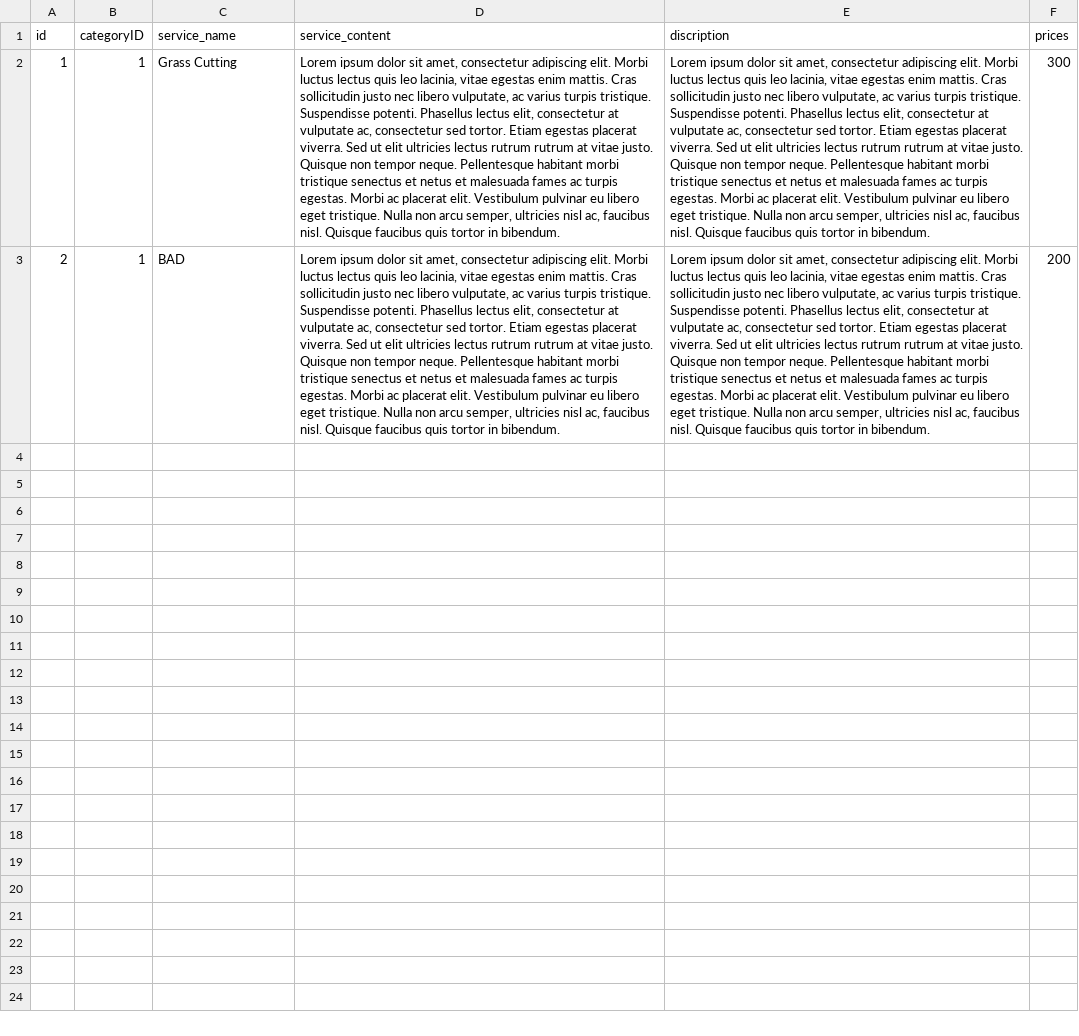
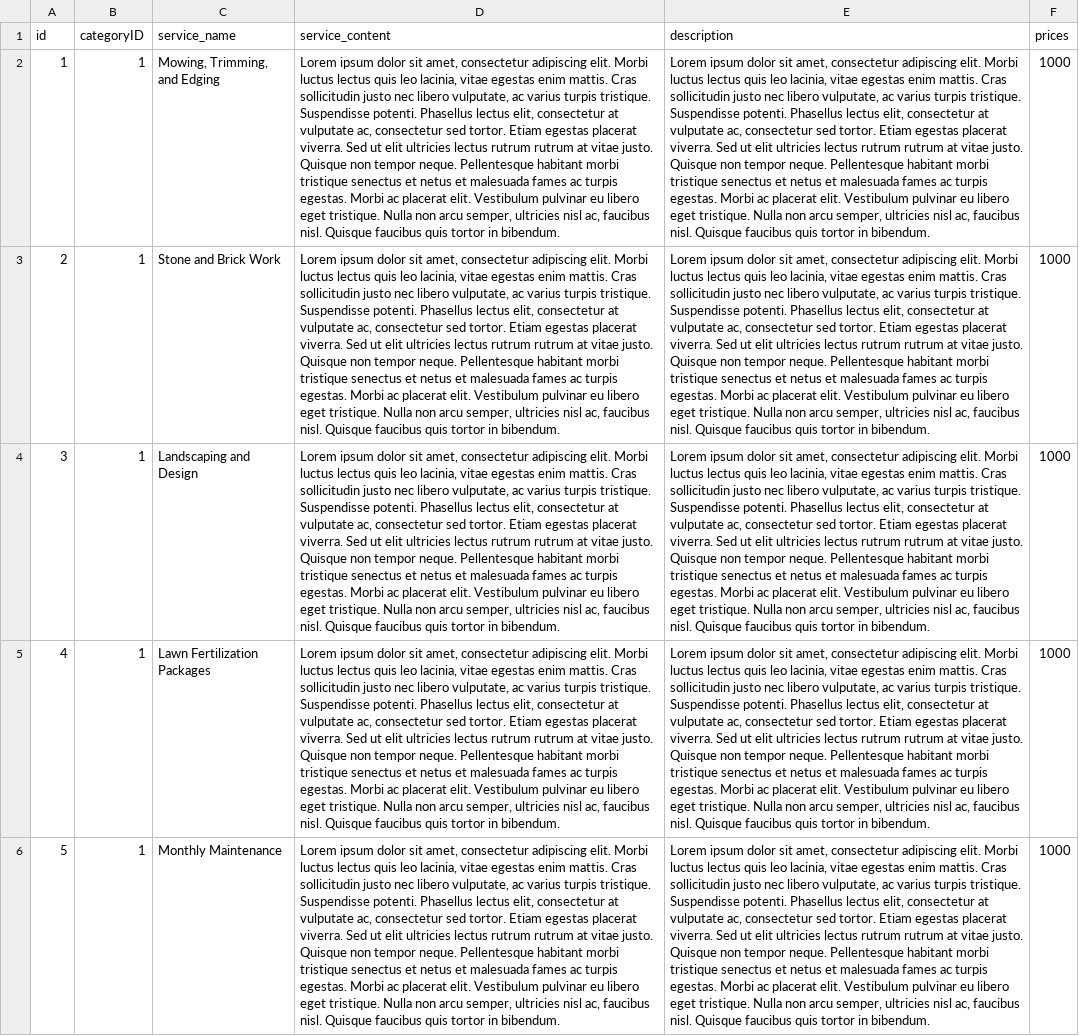
Before and after one commit to johnnyvng/ArtistsAzure, a CSV file: database/csv/services.csv, drawn as a sheet; the diff names each change by its address in the sheet, - before the commit and + after, or states it on an @@ line.

Commit message:
update database files
typo in categories and service

```diff
--- a/database/csv/services.csv
+++ b/database/csv/services.csv
-E1: discription
+E1: description
-C2 (service_name): Grass Cutting
+C2 (service_name): Mowing, Trimming, and Edging
-F2 (prices): 300
+F2 (prices): 1000
-C3 (service_name): BAD
+C3 (service_name): Stone and Brick Work
-F3 (prices): 200
+F3 (prices): 1000
+row 4: 3 | 1 | Landscaping and Design | Lorem ipsum dolor sit amet, consectetur adipiscing elit. Morbi luctus lectus quis leo lacinia, vitae egestas enim mattis. Cras sollicitudin justo nec libero vulputate, ac varius turpis tristique. Suspendisse potenti. Phasellus lectus elit, consectetur at vulputate ac, consectetur sed tortor. Etiam egestas placerat viverra. Sed ut elit ultricies lectus rutrum rutrum at vitae justo. Quisque non tempor neque. Pellentesque habitant morbi tristique senectus et netus et malesuada fames ac turpis egestas. Morbi ac placerat elit. Vestibulum pulvinar eu libero eget tristique. Nulla non arcu semper, ultricies nisl ac, faucibus nisl. Quisque faucibus quis tortor in bibendum. | Lorem ipsum dolor sit amet, consectetur adipiscing elit. Morbi luctus lectus quis leo lacinia, vitae egestas enim mattis. Cras sollicitudin justo nec libero vulputate, ac varius turpis tristique. Suspendisse potenti. Phasellus lectus elit, consectetur at vulputate ac, consectetur sed tortor. Etiam egestas placerat viverra. Sed ut elit ultricies lectus rutrum rutrum at vitae justo. Quisque non tempor neque. Pellentesque habitant morbi tristique senectus et netus et malesuada fames ac turpis egestas. Morbi ac placerat elit. Vestibulum pulvinar eu libero eget tristique. Nulla non arcu semper, ultricies nisl ac, faucibus nisl. Quisque faucibus quis tortor in bibendum. | 1000
+row 5: 4 | 1 | Lawn Fertilization Packages | Lorem ipsum dolor sit amet, consectetur adipiscing elit. Morbi luctus lectus quis leo lacinia, vitae egestas enim mattis. Cras sollicitudin justo nec libero vulputate, ac varius turpis tristique. Suspendisse potenti. Phasellus lectus elit, consectetur at vulputate ac, consectetur sed tortor. Etiam egestas placerat viverra. Sed ut elit ultricies lectus rutrum rutrum at vitae justo. Quisque non tempor neque. Pellentesque habitant morbi tristique senectus et netus et malesuada fames ac turpis egestas. Morbi ac placerat elit. Vestibulum pulvinar eu libero eget tristique. Nulla non arcu semper, ultricies nisl ac, faucibus nisl. Quisque faucibus quis tortor in bibendum. | Lorem ipsum dolor sit amet, consectetur adipiscing elit. Morbi luctus lectus quis leo lacinia, vitae egestas enim mattis. Cras sollicitudin justo nec libero vulputate, ac varius turpis tristique. Suspendisse potenti. Phasellus lectus elit, consectetur at vulputate ac, consectetur sed tortor. Etiam egestas placerat viverra. Sed ut elit ultricies lectus rutrum rutrum at vitae justo. Quisque non tempor neque. Pellentesque habitant morbi tristique senectus et netus et malesuada fames ac turpis egestas. Morbi ac placerat elit. Vestibulum pulvinar eu libero eget tristique. Nulla non arcu semper, ultricies nisl ac, faucibus nisl. Quisque faucibus quis tortor in bibendum. | 1000
+row 6: 5 | 1 | Monthly Maintenance | Lorem ipsum dolor sit amet, consectetur adipiscing elit. Morbi luctus lectus quis leo lacinia, vitae egestas enim mattis. Cras sollicitudin justo nec libero vulputate, ac varius turpis tristique. Suspendisse potenti. Phasellus lectus elit, consectetur at vulputate ac, consectetur sed tortor. Etiam egestas placerat viverra. Sed ut elit ultricies lectus rutrum rutrum at vitae justo. Quisque non tempor neque. Pellentesque habitant morbi tristique senectus et netus et malesuada fames ac turpis egestas. Morbi ac placerat elit. Vestibulum pulvinar eu libero eget tristique. Nulla non arcu semper, ultricies nisl ac, faucibus nisl. Quisque faucibus quis tortor in bibendum. | Lorem ipsum dolor sit amet, consectetur adipiscing elit. Morbi luctus lectus quis leo lacinia, vitae egestas enim mattis. Cras sollicitudin justo nec libero vulputate, ac varius turpis tristique. Suspendisse potenti. Phasellus lectus elit, consectetur at vulputate ac, consectetur sed tortor. Etiam egestas placerat viverra. Sed ut elit ultricies lectus rutrum rutrum at vitae justo. Quisque non tempor neque. Pellentesque habitant morbi tristique senectus et netus et malesuada fames ac turpis egestas. Morbi ac placerat elit. Vestibulum pulvinar eu libero eget tristique. Nulla non arcu semper, ultricies nisl ac, faucibus nisl. Quisque faucibus quis tortor in bibendum. | 1000
```
Also changed, not shown: database/csv/categories.csv, 2 other files.
